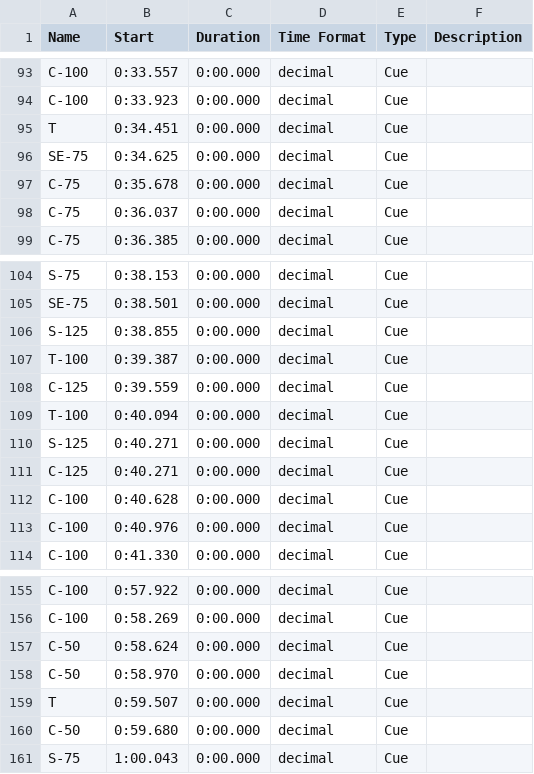
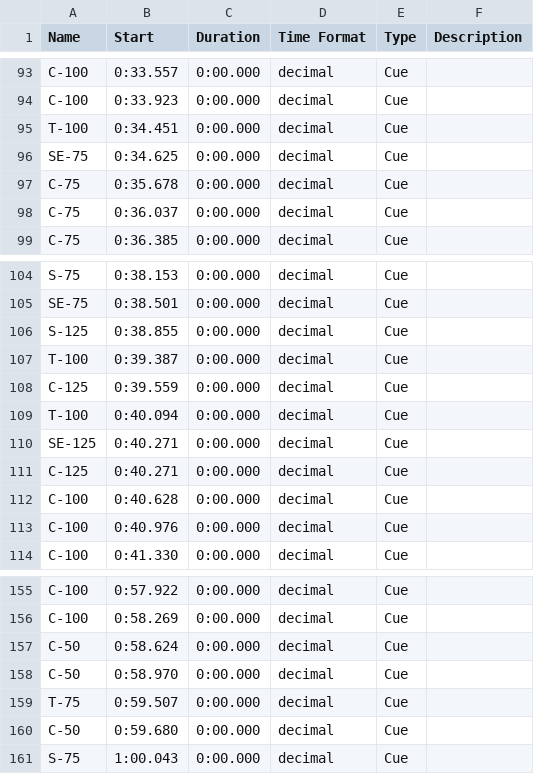
Before and after one commit to wangyuanchi/polytap, a CSV file: Assets/Resources/BeatMaps/L5.csv, drawn as a sheet; only a part is shown, gaps mark what is left out.

```diff
--- a/Assets/Resources/BeatMaps/L5.csv
+++ b/Assets/Resources/BeatMaps/L5.csv
@@ -94,3 +94,3 @@ C-100	0:33.557	0:00.000	decimal	Cue
 C-100	0:33.923	0:00.000	decimal	Cue	
-T	0:34.451	0:00.000	decimal	Cue	
+T-100	0:34.451	0:00.000	decimal	Cue	
 SE-75	0:34.625	0:00.000	decimal	Cue	
@@ -109,3 +109,3 @@ C-125	0:39.559	0:00.000	decimal	Cue
 T-100	0:40.094	0:00.000	decimal	Cue	
-S-125	0:40.271	0:00.000	decimal	Cue	
+SE-125	0:40.271	0:00.000	decimal	Cue	
 C-125	0:40.271	0:00.000	decimal	Cue	
@@ -158,3 +158,3 @@ C-50	0:58.624	0:00.000	decimal	Cue
 C-50	0:58.970	0:00.000	decimal	Cue	
-T	0:59.507	0:00.000	decimal	Cue	
+T-75	0:59.507	0:00.000	decimal	Cue	
 C-50	0:59.680	0:00.000	decimal	Cue	
```
Also changed, not shown: 21 other files.
